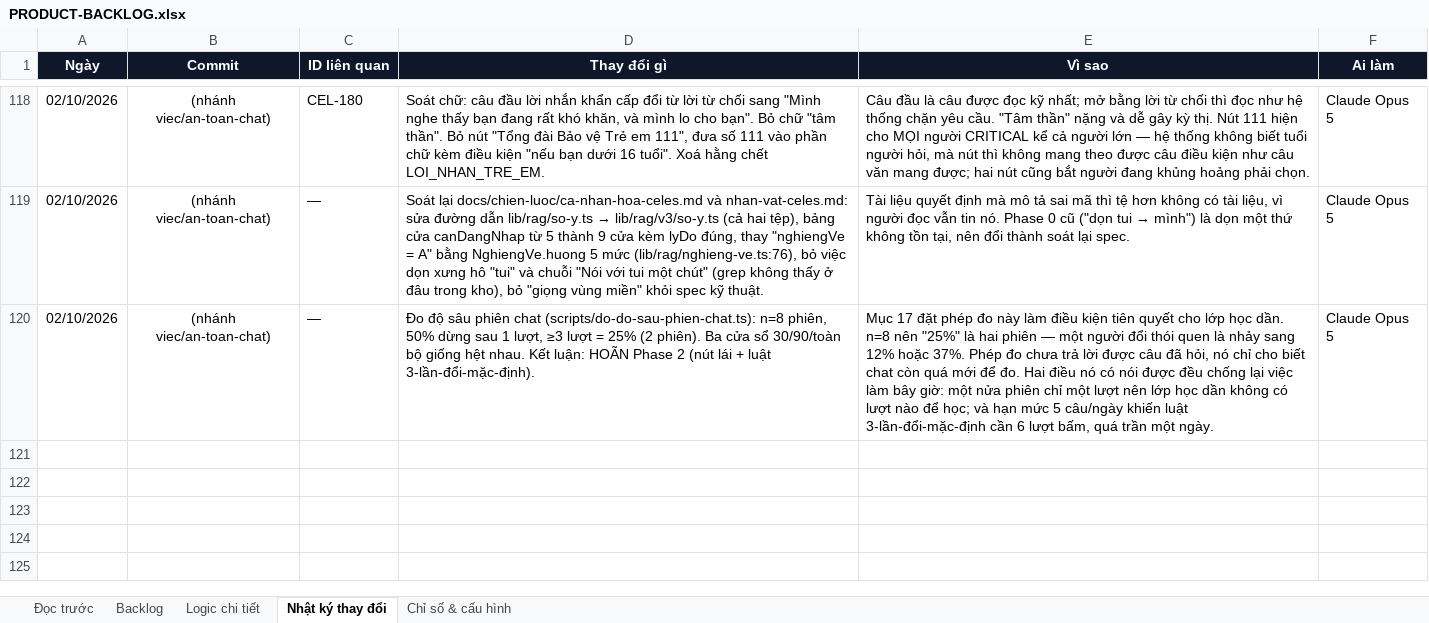
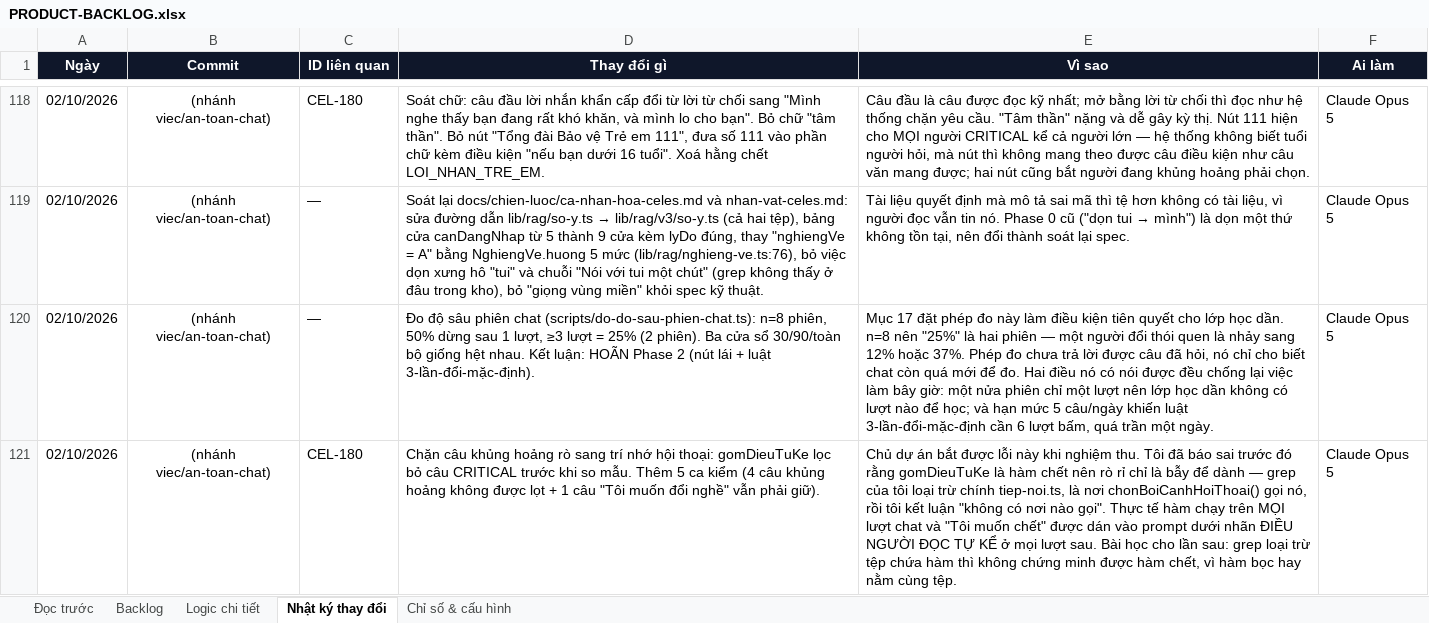
Before and after one commit to Hieuzz05/Celestia-tuvi, an Excel workbook: PRODUCT-BACKLOG.xlsx, sheet Nhật ký thay đổi, drawn as a sheet; only a part is shown, gaps mark what is left out; values as stored, in another font and other column widths than the file's, no borders; the diff names each change by its address in the sheet, - before the commit and + after, or states it on an @@ line.

```diff
--- a/PRODUCT-BACKLOG.xlsx (sheet Nhật ký thay đổi)
+++ b/PRODUCT-BACKLOG.xlsx (sheet Nhật ký thay đổi)
+row 121: 02/10/2026 | (nhánh viec/an-toan-chat) | CEL-180 | Chặn câu khủng hoảng rò sang trí nhớ hội thoại: gomDieuTuKe lọc bỏ câu CRITICAL trước khi so mẫu. Thêm 5 ca kiểm (4 câu khủng hoảng không được lọt + 1 câu "Tôi muốn đổi nghề" vẫn phải giữ). | Chủ dự án bắt được lỗi này khi nghiệm thu. Tôi đã báo sai trước đó rằng gomDieuTuKe là hàm chết nên rò rỉ chỉ là bẫy để dành — grep của tôi loại trừ chính tiep-noi.ts, là nơi chonBoiCanhHoiThoai() gọi nó, rồi tôi kết luận "không có nơi nào gọi". Thực tế hàm chạy trên MỌI lượt chat và "Tôi muốn chết" được dán vào prompt dưới nhãn ĐIỀU NGƯỜI ĐỌC TỰ KỂ ở mọi lượt sau. Bài học cho lần sau: grep loại trừ tệp chứa hàm thì không chứng minh được hàm chết, vì hàm bọc hay nằm cùng tệp. | Claude Opus 5
```
Also changed, not shown: sheet Logic chi tiết, sheet Backlog, 2 other files.
